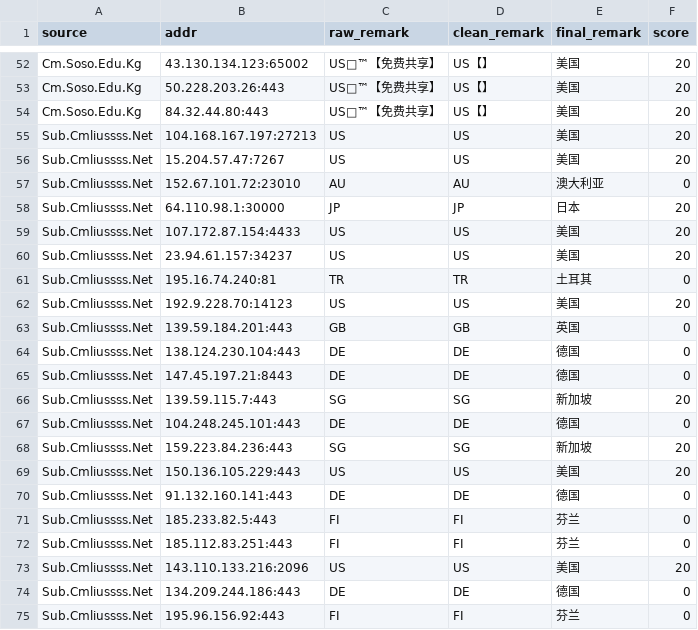
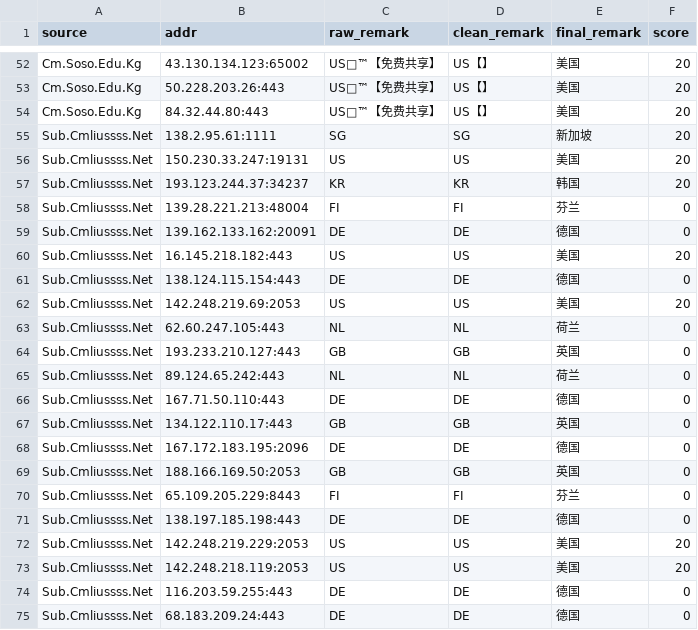
Before and after one commit to baiyuexin80-wq/actions-cfst, a CSV file: output/result.csv, drawn as a sheet; only a part is shown, gaps mark what is left out; removed rows and columns are numbered as before the commit, all else as after; the diff covers the shown part only; the diff names each change by its address in the sheet, - before the commit and + after, or states it on an @@ line.

```diff
--- a/output/result.csv
+++ b/output/result.csv
+row 55: Sub.Cmliussss.Net | 138.2.95.61:1111 | SG | SG | 新加坡 | 20
-B56 (addr): 104.168.167.197:27213
+B56 (addr): 150.230.33.247:19131
-row 56: Sub.Cmliussss.Net | 15.204.57.47:7267 | US | US | 美国 | 20
-row 57: Sub.Cmliussss.Net | 152.67.101.72:23010 | AU | AU | 澳大利亚 | 0
-row 58: Sub.Cmliussss.Net | 64.110.98.1:30000 | JP | JP | 日本 | 20
+row 57: Sub.Cmliussss.Net | 193.123.244.37:34237 | KR | KR | 韩国 | 20
+row 58: Sub.Cmliussss.Net | 139.28.221.213:48004 | FI | FI | 芬兰 | 0
+row 59: Sub.Cmliussss.Net | 139.162.133.162:20091 | DE | DE | 德国 | 0
-B60 (addr): 107.172.87.154:4433
+B60 (addr): 16.145.218.182:443
-row 60: Sub.Cmliussss.Net | 23.94.61.157:34237 | US | US | 美国 | 20
-row 61: Sub.Cmliussss.Net | 195.16.74.240:81 | TR | TR | 土耳其 | 0
+row 61: Sub.Cmliussss.Net | 138.124.115.154:443 | DE | DE | 德国 | 0
-B62 (addr): 192.9.228.70:14123
+B62 (addr): 142.248.219.69:2053
+row 63: Sub.Cmliussss.Net | 62.60.247.105:443 | NL | NL | 荷兰 | 0
-B64 (addr): 139.59.184.201:443
+B64 (addr): 193.233.210.127:443
+row 65: Sub.Cmliussss.Net | 89.124.65.242:443 | NL | NL | 荷兰 | 0
-B66 (addr): 138.124.230.104:443
+B66 (addr): 167.71.50.110:443
+row 67: Sub.Cmliussss.Net | 134.122.110.17:443 | GB | GB | 英国 | 0
-B68 (addr): 147.45.197.21:8443
+B68 (addr): 167.172.183.195:2096
-row 66: Sub.Cmliussss.Net | 139.59.115.7:443 | SG | SG | 新加坡 | 20
+row 69: Sub.Cmliussss.Net | 188.166.169.50:2053 | GB | GB | 英国 | 0
+row 70: Sub.Cmliussss.Net | 65.109.205.229:8443 | FI | FI | 芬兰 | 0
-B71 (addr): 104.248.245.101:443
+B71 (addr): 138.197.185.198:443
-row 68: Sub.Cmliussss.Net | 159.223.84.236:443 | SG | SG | 新加坡 | 20
+row 72: Sub.Cmliussss.Net | 142.248.219.229:2053 | US | US | 美国 | 20
-B73 (addr): 150.136.105.229:443
+B73 (addr): 142.248.218.119:2053
-B74 (addr): 91.132.160.141:443
+B74 (addr): 116.203.59.255:443
-row 71: Sub.Cmliussss.Net | 185.233.82.5:443 | FI | FI | 芬兰 | 0
-row 72: Sub.Cmliussss.Net | 185.112.83.251:443 | FI | FI | 芬兰 | 0
-row 73: Sub.Cmliussss.Net | 143.110.133.216:2096 | US | US | 美国 | 20
-B75 (addr): 134.209.244.186:443
+B75 (addr): 68.183.209.24:443
-row 75: Sub.Cmliussss.Net | 195.96.156.92:443 | FI | FI | 芬兰 | 0
```
Also changed, not shown: 3 added rows, 5 removed rows and 3 edited cells elsewhere in this file, 1 other file.
